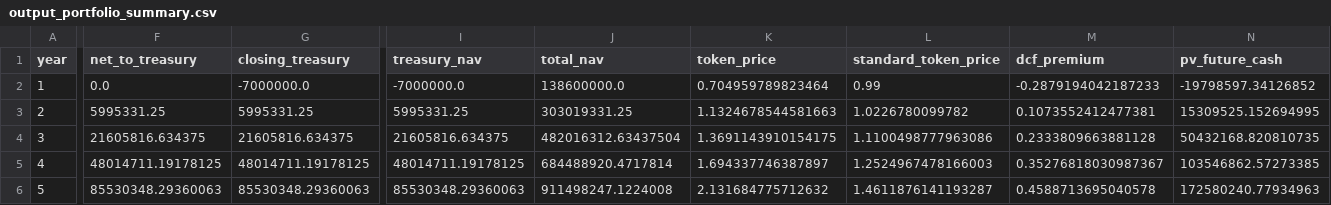
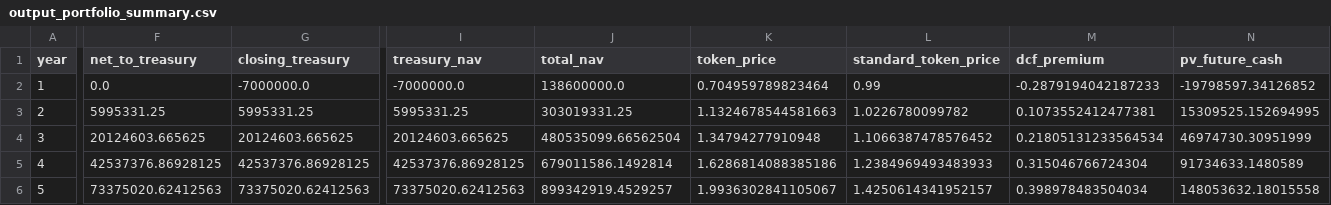
Before and after one commit to ksingla-GL/FELT_Modelling, a CSV file: outputs/output_portfolio_summary.csv, drawn as a sheet; only a part is shown, gaps mark what is left out; the diff covers the shown part only; the diff names each change by its address in the sheet, - before the commit and + after, or states it on an @@ line.

```diff
--- a/outputs/output_portfolio_summary.csv
+++ b/outputs/output_portfolio_summary.csv
-F4 (net_to_treasury): 21605816.634375
+F4 (net_to_treasury): 20124603.665625
-G4 (closing_treasury): 21605816.634375
+G4 (closing_treasury): 20124603.665625
-I4 (treasury_nav): 21605816.634375
+I4 (treasury_nav): 20124603.665625
-J4 (total_nav): 482016312.63437504
+J4 (total_nav): 480535099.66562504
-K4 (token_price): 1.3691143910154175
+K4 (token_price): 1.34794277910948
-L4 (standard_token_price): 1.1100498777963086
+L4 (standard_token_price): 1.1066387478576452
-M4 (dcf_premium): 0.2333809663881128
+M4 (dcf_premium): 0.21805131233564534
-N4 (pv_future_cash): 50432168.820810735
+N4 (pv_future_cash): 46974730.30951999
-F5 (net_to_treasury): 48014711.19178125
+F5 (net_to_treasury): 42537376.86928125
-G5 (closing_treasury): 48014711.19178125
+G5 (closing_treasury): 42537376.86928125
-I5 (treasury_nav): 48014711.19178125
+I5 (treasury_nav): 42537376.86928125
-J5 (total_nav): 684488920.4717814
+J5 (total_nav): 679011586.1492814
-K5 (token_price): 1.694337746387897
+K5 (token_price): 1.6286814088385186
-L5 (standard_token_price): 1.2524967478166003
+L5 (standard_token_price): 1.2384969493483933
-M5 (dcf_premium): 0.35276818030987367
+M5 (dcf_premium): 0.315046766724304
-N5 (pv_future_cash): 103546862.57273385
+N5 (pv_future_cash): 91734633.1480589
-F6 (net_to_treasury): 85530348.29360063
+F6 (net_to_treasury): 73375020.62412563
-G6 (closing_treasury): 85530348.29360063
+G6 (closing_treasury): 73375020.62412563
-I6 (treasury_nav): 85530348.29360063
+I6 (treasury_nav): 73375020.62412563
-J6 (total_nav): 911498247.1224008
+J6 (total_nav): 899342919.4529257
-K6 (token_price): 2.131684775712632
+K6 (token_price): 1.9936302841105067
-L6 (standard_token_price): 1.4611876141193287
+L6 (standard_token_price): 1.4250614341952157
-M6 (dcf_premium): 0.4588713695040578
+M6 (dcf_premium): 0.398978483504034
-N6 (pv_future_cash): 172580240.77934963
+N6 (pv_future_cash): 148053632.18015558
```
Also changed, not shown: 51 edited cells elsewhere in this file, inputs/4_cost_structure.csv, outputs/output_stakeholder_flows.csv, 11 other files.
